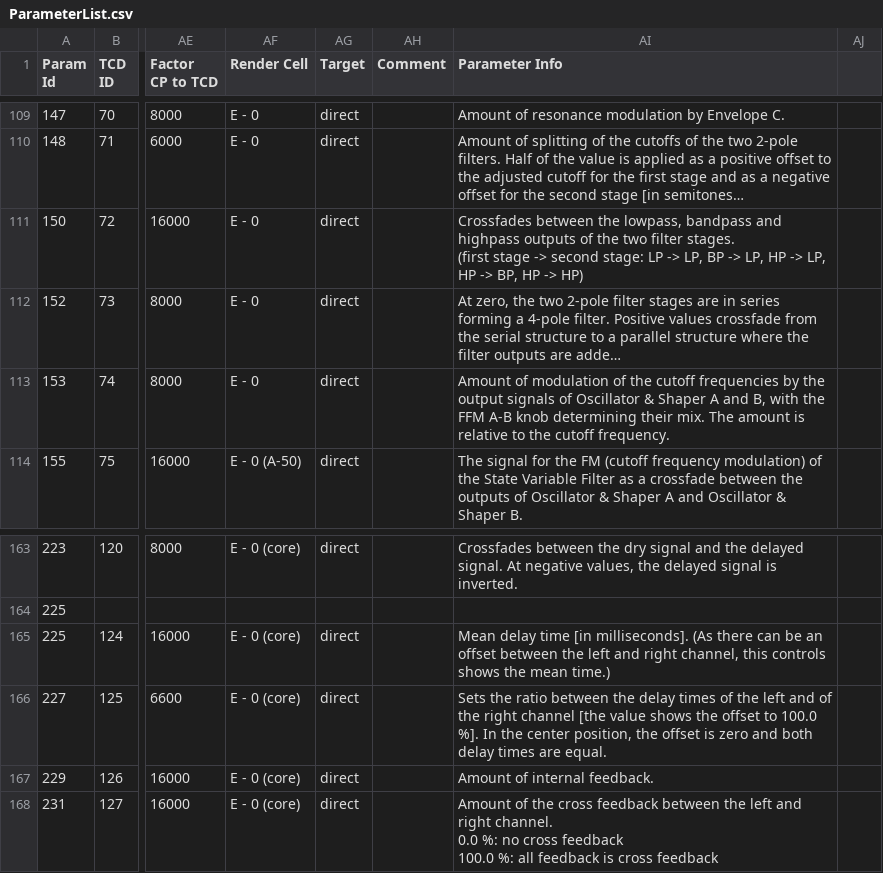
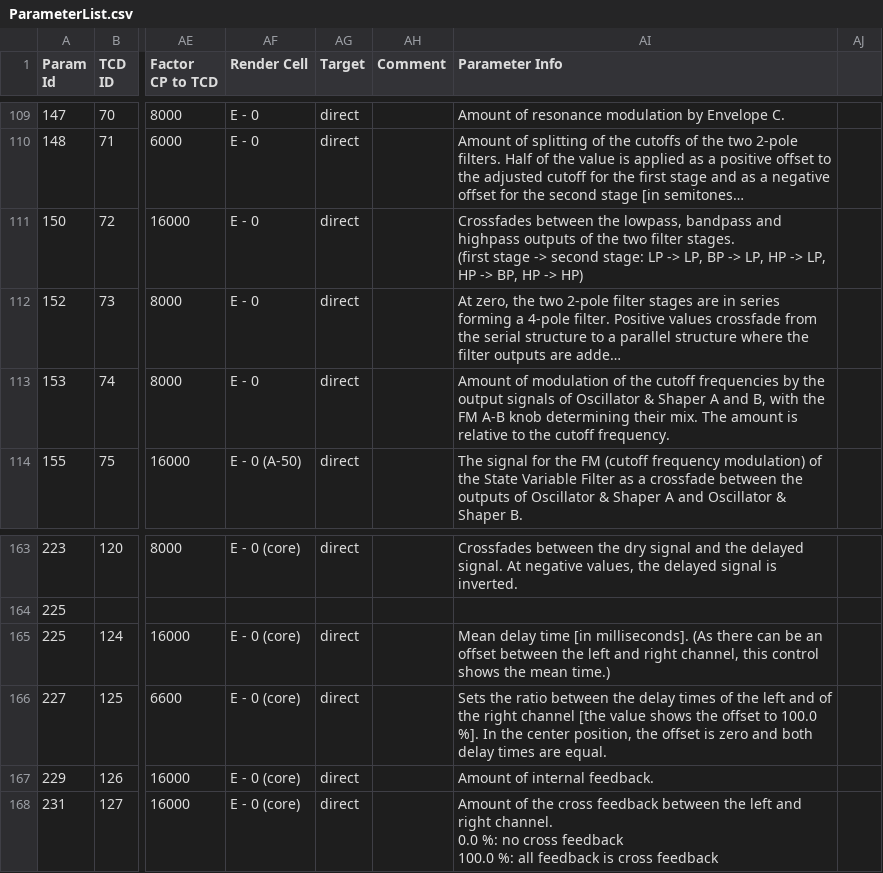
Before and after one commit to nonlinear-labs-dev/nl-firmware, a CSV file: playground/resources/ParameterList.csv, drawn as a sheet; only a part is shown, gaps mark what is left out; long unchanged cells end in …; the diff names each change by its address in the sheet, - before the commit and + after, or states it on an @@ line.

```diff
--- a/playground/resources/ParameterList.csv
+++ b/playground/resources/ParameterList.csv
-AI113 (Parameter Info): …with the FFM A-B knob…
+AI113 (Parameter Info): …with the FM A-B knob…
-AI165 (Parameter Info): …channel, this controls shows the…
+AI165 (Parameter Info): …channel, this control shows the…
```
Also changed, not shown: 3 other files.
